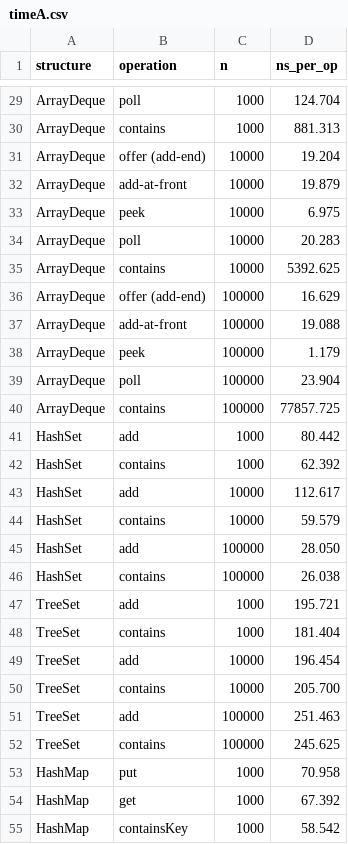
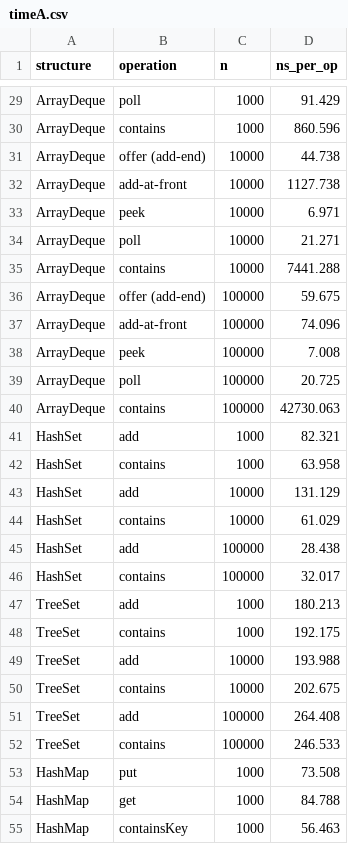
Before and after one commit to temidayoazeez/LobsterStream, a CSV file: timeA.csv, drawn as a sheet; only a part is shown, gaps mark what is left out; the diff covers the shown part only; the diff names each change by its address in the sheet, - before the commit and + after, or states it on an @@ line.

```diff
--- a/timeA.csv
+++ b/timeA.csv
-D29 (ns_per_op): 124.704
+D29 (ns_per_op): 91.429
-D30 (ns_per_op): 881.313
+D30 (ns_per_op): 860.596
-D31 (ns_per_op): 19.204
+D31 (ns_per_op): 44.738
-D32 (ns_per_op): 19.879
+D32 (ns_per_op): 1127.738
-D33 (ns_per_op): 6.975
+D33 (ns_per_op): 6.971
-D34 (ns_per_op): 20.283
+D34 (ns_per_op): 21.271
-D35 (ns_per_op): 5392.625
+D35 (ns_per_op): 7441.288
-D36 (ns_per_op): 16.629
+D36 (ns_per_op): 59.675
-D37 (ns_per_op): 19.088
+D37 (ns_per_op): 74.096
-D38 (ns_per_op): 1.179
+D38 (ns_per_op): 7.008
-D39 (ns_per_op): 23.904
+D39 (ns_per_op): 20.725
-D40 (ns_per_op): 77857.725
+D40 (ns_per_op): 42730.063
-D41 (ns_per_op): 80.442
+D41 (ns_per_op): 82.321
-D42 (ns_per_op): 62.392
+D42 (ns_per_op): 63.958
-D43 (ns_per_op): 112.617
+D43 (ns_per_op): 131.129
-D44 (ns_per_op): 59.579
+D44 (ns_per_op): 61.029
-D45 (ns_per_op): 28.050
+D45 (ns_per_op): 28.438
-D46 (ns_per_op): 26.038
+D46 (ns_per_op): 32.017
-D47 (ns_per_op): 195.721
+D47 (ns_per_op): 180.213
-D48 (ns_per_op): 181.404
+D48 (ns_per_op): 192.175
-D49 (ns_per_op): 196.454
+D49 (ns_per_op): 193.988
-D50 (ns_per_op): 205.700
+D50 (ns_per_op): 202.675
-D51 (ns_per_op): 251.463
+D51 (ns_per_op): 264.408
-D52 (ns_per_op): 245.625
+D52 (ns_per_op): 246.533
-D53 (ns_per_op): 70.958
+D53 (ns_per_op): 73.508
-D54 (ns_per_op): 67.392
+D54 (ns_per_op): 84.788
-D55 (ns_per_op): 58.542
+D55 (ns_per_op): 56.463
```
Also changed, not shown: 51 edited cells elsewhere in this file, 8 other files.
